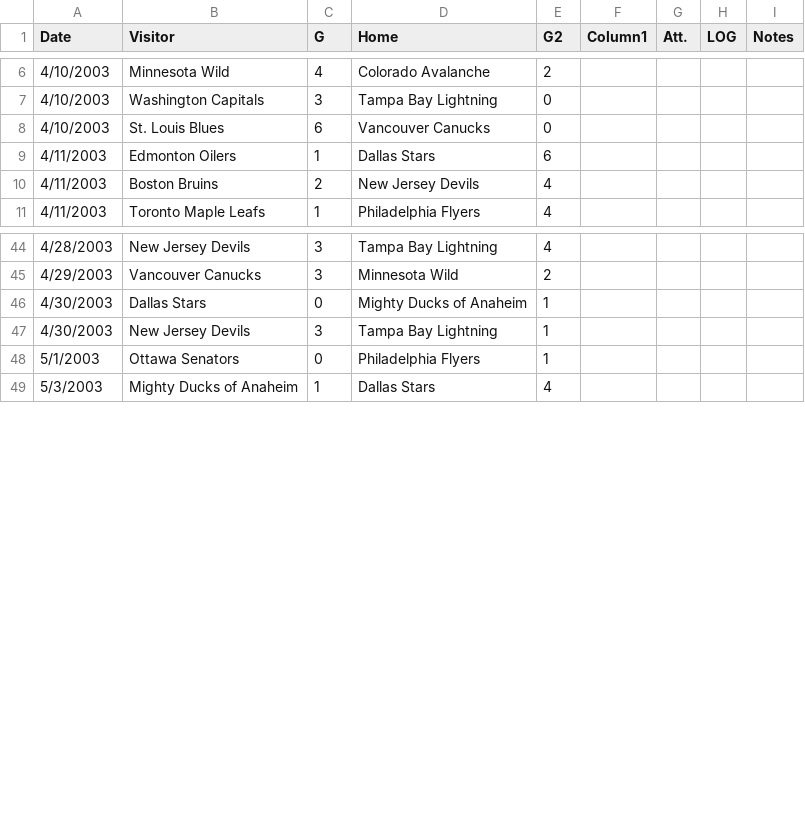
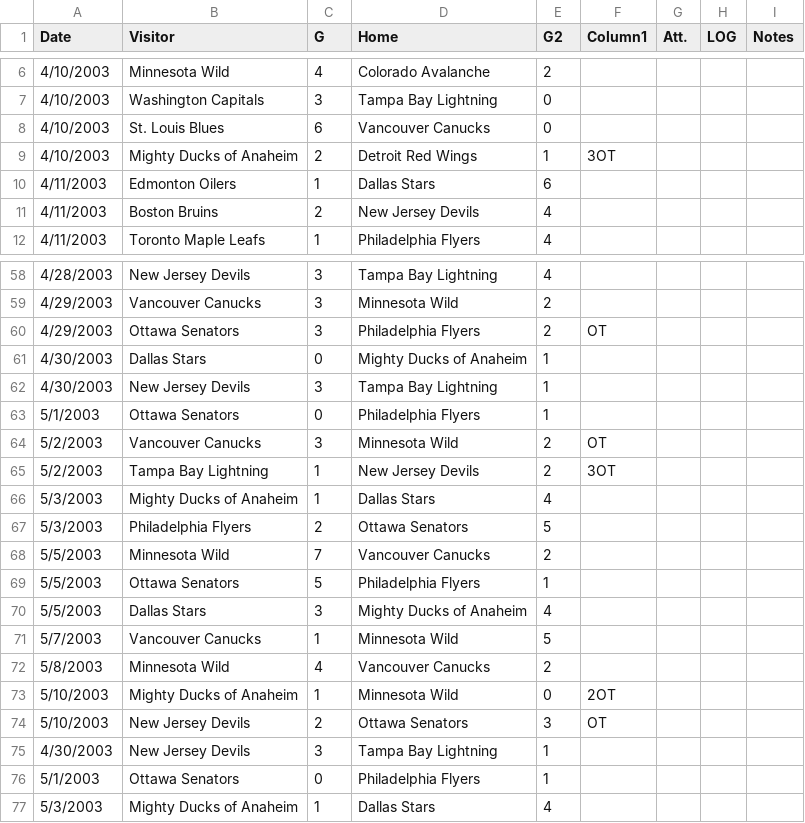
Before and after one commit to bhcooper89/Capstone, a CSV file: NHL Games/2002-03 Playoffs.csv, drawn as a sheet; only a part is shown, gaps mark what is left out; the diff covers the shown part only; the diff names each change by its address in the sheet, - before the commit and + after, or states it on an @@ line.

Commit message:
Update 2002-03 Playoffs.csv

```diff
--- a/NHL Games/2002-03 Playoffs.csv
+++ b/NHL Games/2002-03 Playoffs.csv
+row 9: 4/10/2003 | Mighty Ducks of Anaheim | 2 | Detroit Red Wings | 1 | 3OT
+row 60: 4/29/2003 | Ottawa Senators | 3 | Philadelphia Flyers | 2 | OT
+row 62: 4/30/2003 | New Jersey Devils | 3 | Tampa Bay Lightning | 1
+row 63: 5/1/2003 | Ottawa Senators | 0 | Philadelphia Flyers | 1
+row 64: 5/2/2003 | Vancouver Canucks | 3 | Minnesota Wild | 2 | OT
+row 65: 5/2/2003 | Tampa Bay Lightning | 1 | New Jersey Devils | 2 | 3OT
+row 66: 5/3/2003 | Mighty Ducks of Anaheim | 1 | Dallas Stars | 4
+row 67: 5/3/2003 | Philadelphia Flyers | 2 | Ottawa Senators | 5
+row 68: 5/5/2003 | Minnesota Wild | 7 | Vancouver Canucks | 2
+row 69: 5/5/2003 | Ottawa Senators | 5 | Philadelphia Flyers | 1
+row 70: 5/5/2003 | Dallas Stars | 3 | Mighty Ducks of Anaheim | 4
+row 71: 5/7/2003 | Vancouver Canucks | 1 | Minnesota Wild | 5
+row 72: 5/8/2003 | Minnesota Wild | 4 | Vancouver Canucks | 2
+row 73: 5/10/2003 | Mighty Ducks of Anaheim | 1 | Minnesota Wild | 0 | 2OT
+row 74: 5/10/2003 | New Jersey Devils | 2 | Ottawa Senators | 3 | OT
```
Also changed, not shown: 13 added rows elsewhere in this file.
